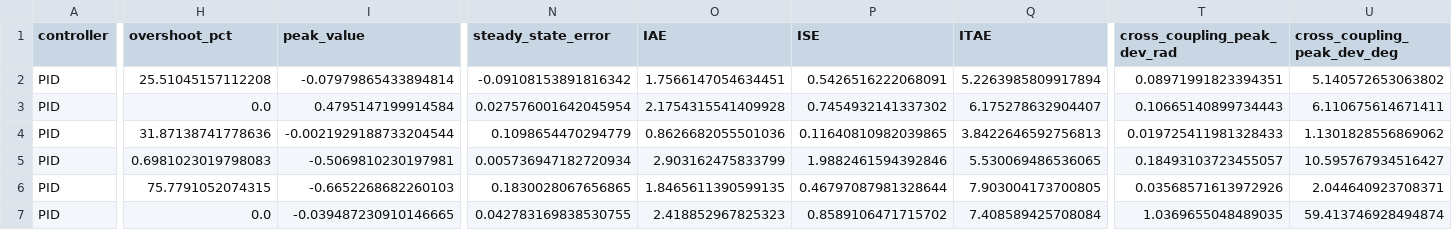
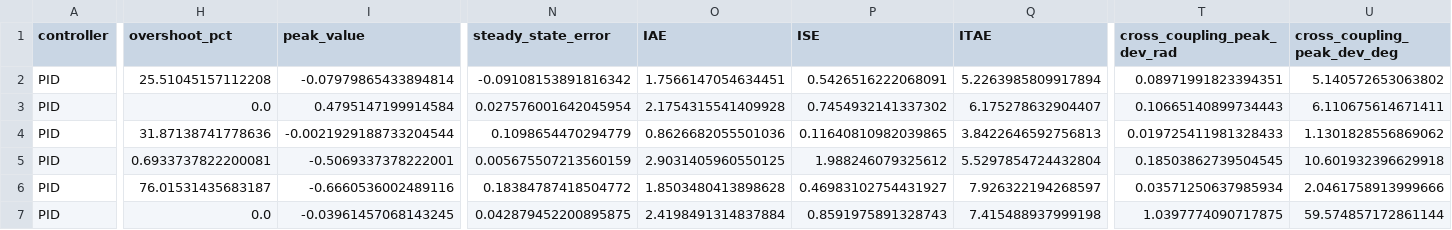
Before and after one commit to aybarsavci/TRMS-Kontrol, a CSV file: docs/results/comparison_step_metrics.csv, drawn as a sheet; only a part is shown, gaps mark what is left out; the diff covers the shown part only; the diff names each change by its address in the sheet, - before the commit and + after, or states it on an @@ line.

```diff
--- a/docs/results/comparison_step_metrics.csv
+++ b/docs/results/comparison_step_metrics.csv
-H5 (overshoot_pct): 0.6981023019798083
+H5 (overshoot_pct): 0.6933737822200081
-I5 (peak_value): -0.5069810230197981
+I5 (peak_value): -0.5069337378222001
-N5 (steady_state_error): 0.005736947182720934
+N5 (steady_state_error): 0.005675507213560159
-O5 (IAE): 2.903162475833799
+O5 (IAE): 2.9031405960550125
-P5 (ISE): 1.9882461594392846
+P5 (ISE): 1.988246079325612
-Q5 (ITAE): 5.530069486536065
+Q5 (ITAE): 5.5297854724432804
-T5 (cross_coupling_peak_dev_rad): 0.18493103723455057
+T5 (cross_coupling_peak_dev_rad): 0.18503862739504545
-U5 (cross_coupling_peak_dev_deg): 10.595767934516427
+U5 (cross_coupling_peak_dev_deg): 10.601932396629918
-H6 (overshoot_pct): 75.7791052074315
+H6 (overshoot_pct): 76.01531435683187
-I6 (peak_value): -0.6652268682260103
+I6 (peak_value): -0.6660536002489116
-N6 (steady_state_error): 0.1830028067656865
+N6 (steady_state_error): 0.18384787418504772
-O6 (IAE): 1.8465611390599135
+O6 (IAE): 1.8503480413898628
-P6 (ISE): 0.46797087981328644
+P6 (ISE): 0.46983102754431927
-Q6 (ITAE): 7.903004173700805
+Q6 (ITAE): 7.926322194268597
-T6 (cross_coupling_peak_dev_rad): 0.03568571613972926
+T6 (cross_coupling_peak_dev_rad): 0.03571250637985934
-U6 (cross_coupling_peak_dev_deg): 2.044640923708371
+U6 (cross_coupling_peak_dev_deg): 2.0461758913999666
-I7 (peak_value): -0.039487230910146665
+I7 (peak_value): -0.03961457068143245
-N7 (steady_state_error): 0.042783169838530755
+N7 (steady_state_error): 0.042879452200895875
-O7 (IAE): 2.418852967825323
+O7 (IAE): 2.4198491314837884
-P7 (ISE): 0.8589106471715702
+P7 (ISE): 0.8591975891328743
-Q7 (ITAE): 7.408589425708084
+Q7 (ITAE): 7.415488937999198
-T7 (cross_coupling_peak_dev_rad): 1.0369655048489035
+T7 (cross_coupling_peak_dev_rad): 1.0397774090717875
-U7 (cross_coupling_peak_dev_deg): 59.413746928494874
+U7 (cross_coupling_peak_dev_deg): 59.574857172861144
```
Also changed, not shown: 55 edited cells elsewhere in this file, docs/results/comparison_global_metrics.csv, 10 other files.
